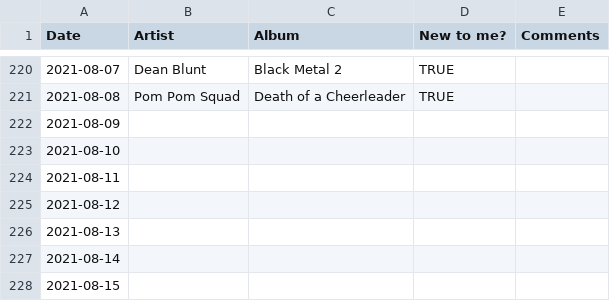
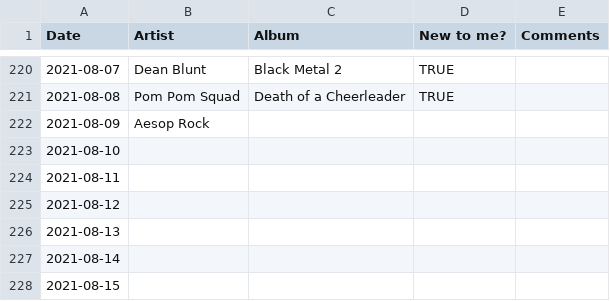
Before and after one commit to gilesdring/an-album-a-day, a CSV file: data/aaad.csv, drawn as a sheet; only a part is shown, gaps mark what is left out.

Commit message:
Flat: latest data (2021-08-10T01:09:25.738Z) {   "date": "2021-08-10T01:09:25.738Z",   "files": [     {       "name": "data/2021-08-09.json",       "deltaBytes": 363,       "source": "https://docs.google.com/spreadsheets/d/e/2PACX-1vTwWBoEAZTvoqqZ0IdLT4Dc0w47_6QQUJTqfdiIdn1UQ2f6azCTLpiYgbXL7FqhCwYczov2_lydYcqK/pub?gid=0&single=true&output=csv"     },     {       "name": "data/2021-04-01.json",       "deltaBytes": 0,       "source": "https://docs.google.com/spreadsheets/d/e/2PACX-1vTwWBoEAZTvoqqZ0IdLT4Dc0w47_6QQUJTqfdiIdn1UQ2f6azCTLpiYgbXL7FqhCwYczov2_lydYcqK/pub?gid=0&single=true&output=csv"     },     {       "name": "data/2021-06-10.json",       "deltaBytes": 0,       "source": "https://docs.google.com/spreadsheets/d/e/2PACX-1vTwWBoEAZTvoqqZ0IdLT4Dc0w47_6QQUJTqfdiIdn1UQ2f6azCTLpiYgbXL7FqhCwYczov2_lydYcqK/pub?gid=0&single=true&output=csv"     },     {       "name": "data/2021-07-18.json",       "deltaBytes": 0,       "source": "https://docs.google.com/spreadsheets/d/e/2PACX-1vTwWBoEAZTvoqqZ0IdLT4Dc0w47_6QQUJTqfdiIdn1UQ2f6azCTLpiYgbXL7FqhCwYczov2_lydYcqK/pub?gid=0&single=true&output=csv"     },     {       "name": "data/2021-07-22.json",       "deltaBytes": 282,       "source": "https://docs.google.com/spreadsheets/d/e/2PACX-1vTwWBoEAZTvoqqZ0IdLT4Dc0w47_6QQUJTqfdiIdn1UQ2f6azCTLpiYgbXL7FqhCwYczov2_lydYcqK/pub?gid=0&single=true&output=csv"     },     {       "name": "data/aaad.csv",       "deltaBytes": 10,       "source": "https://docs.google.com/spreadsheets/d/e/2PACX-1vTwWBoEAZTvoqqZ0IdLT4Dc0w47_6QQUJTqfdiIdn1UQ2f6azCTLpiYgbXL7FqhCwYczov2_lydYcqK/pub?gid=0&single=true&output=csv"     }   ] }

```diff
--- a/data/aaad.csv
+++ b/data/aaad.csv
@@ -221,3 +221,3 @@ Date,Artist,Album,New to me?,Comments
 2021-08-08,Pom Pom Squad,Death of a Cheerleader,TRUE,
-2021-08-09,,,,
+2021-08-09,Aesop Rock,,,
 2021-08-10,,,,
```
Also changed, not shown: 5 other files.
